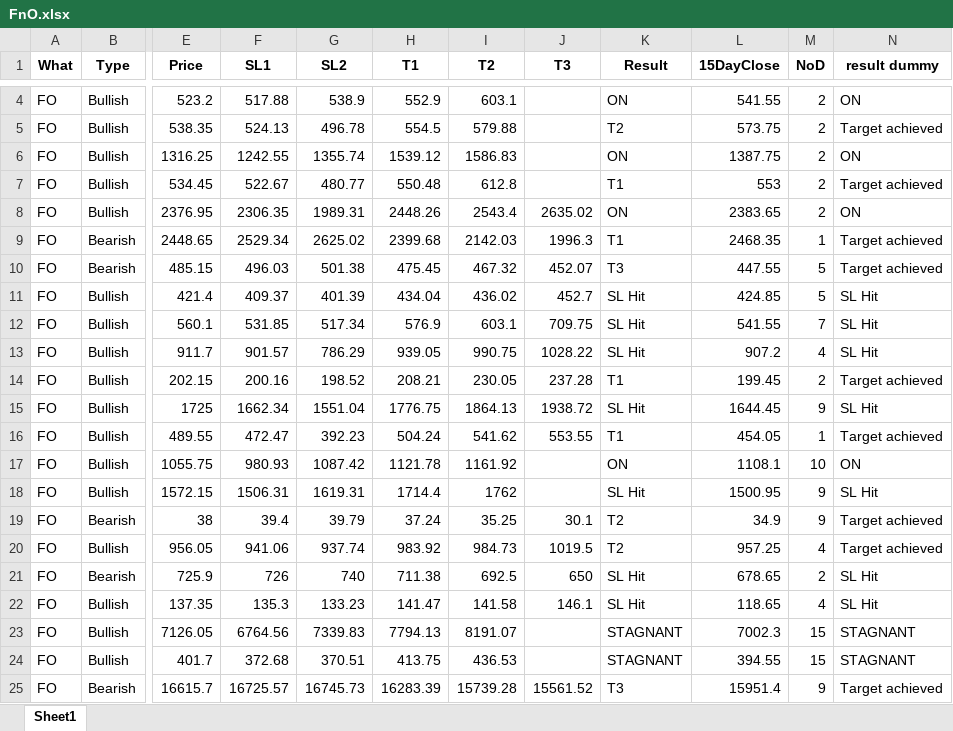
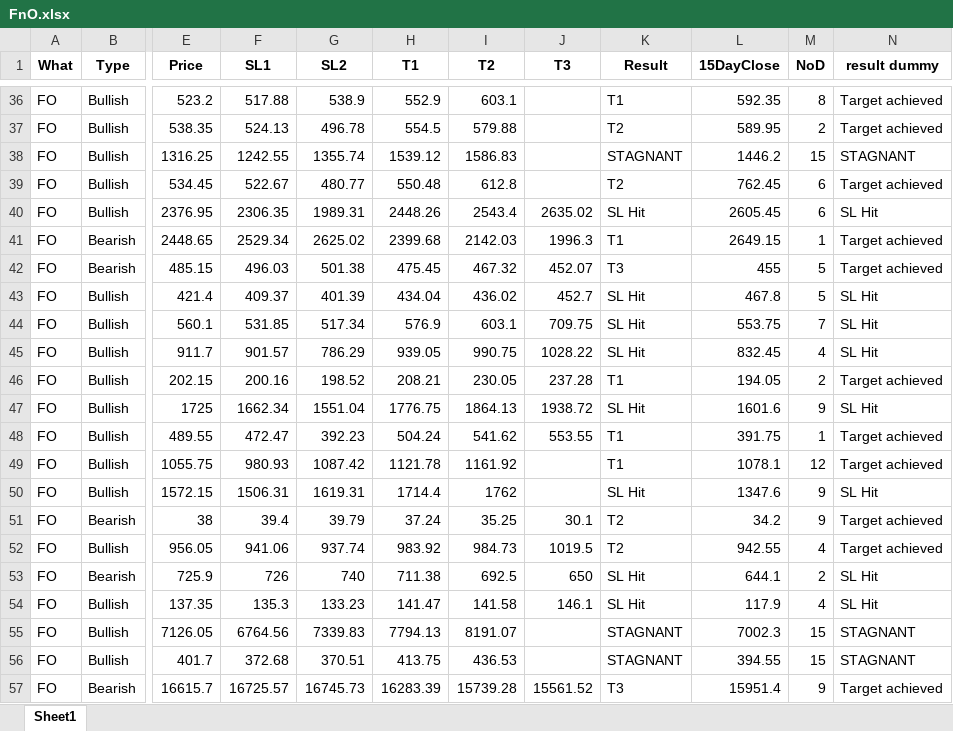
Before and after one commit to yashpundir/stock_model-analysis, an Excel workbook: default/data/Clean/FnO.xlsx, sheet Sheet1, drawn as a sheet; only a part is shown, gaps mark what is left out; values as stored, in another font and other column widths than the file's, no borders; addresses are those after the commit; the diff covers the shown part only; the diff names each change by its address in the sheet, - before the commit and + after, or states it on an @@ line.

```diff
--- a/default/data/Clean/FnO.xlsx (sheet Sheet1)
+++ b/default/data/Clean/FnO.xlsx (sheet Sheet1)
-K36 (Result): ON
+K36 (Result): T1
-L36 (15DayClose): 541.55
+L36 (15DayClose): 592.35
-M36 (NoD): 2
+M36 (NoD): 8
-N36 (result dummy): ON
+N36 (result dummy): Target achieved
-L37 (15DayClose): 573.75
+L37 (15DayClose): 589.95
-K38 (Result): ON
+K38 (Result): STAGNANT
-L38 (15DayClose): 1387.75
+L38 (15DayClose): 1446.2
-M38 (NoD): 2
+M38 (NoD): 15
-N38 (result dummy): ON
+N38 (result dummy): STAGNANT
-K39 (Result): T1
+K39 (Result): T2
-L39 (15DayClose): 553
+L39 (15DayClose): 762.45
-M39:M40 (NoD): 2
+M39:M40 (NoD): 6
-K40 (Result): ON
+K40 (Result): SL Hit
-L40 (15DayClose): 2383.65
+L40 (15DayClose): 2605.45
-N40 (result dummy): ON
+N40 (result dummy): SL Hit
-L41 (15DayClose): 2468.35
+L41 (15DayClose): 2649.15
-L42 (15DayClose): 447.55
+L42 (15DayClose): 455
-L43 (15DayClose): 424.85
+L43 (15DayClose): 467.8
-L44 (15DayClose): 541.55
+L44 (15DayClose): 553.75
-L45 (15DayClose): 907.2
+L45 (15DayClose): 832.45
-L46 (15DayClose): 199.45
+L46 (15DayClose): 194.05
-L47 (15DayClose): 1644.45
+L47 (15DayClose): 1601.6
-L48 (15DayClose): 454.05
+L48 (15DayClose): 391.75
-K49 (Result): ON
+K49 (Result): T1
-L49 (15DayClose): 1108.1
+L49 (15DayClose): 1078.1
-M49 (NoD): 10
+M49 (NoD): 12
-N49 (result dummy): ON
+N49 (result dummy): Target achieved
-L50 (15DayClose): 1500.95
+L50 (15DayClose): 1347.6
-L51 (15DayClose): 34.9
+L51 (15DayClose): 34.2
-L52 (15DayClose): 957.25
+L52 (15DayClose): 942.55
-L53 (15DayClose): 678.65
+L53 (15DayClose): 644.1
-L54 (15DayClose): 118.65
+L54 (15DayClose): 117.9
```
Also changed, not shown: 32 added rows and 8 edited cells elsewhere in this sheet, default/data/Clean/NCASH.xlsx, default/data/free channel/Result.xlsx, 5 other files.
